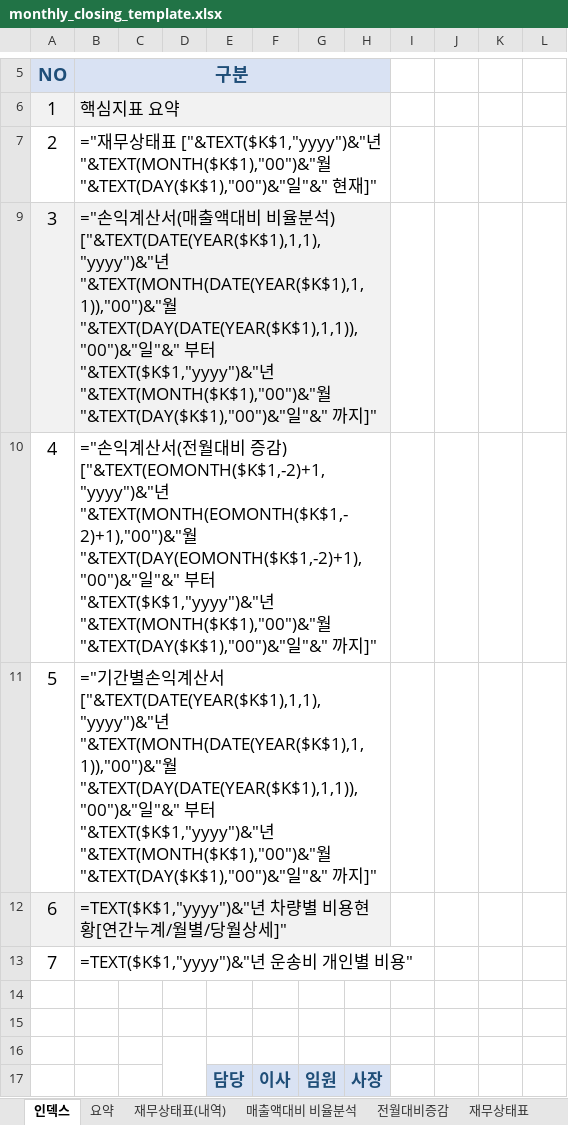
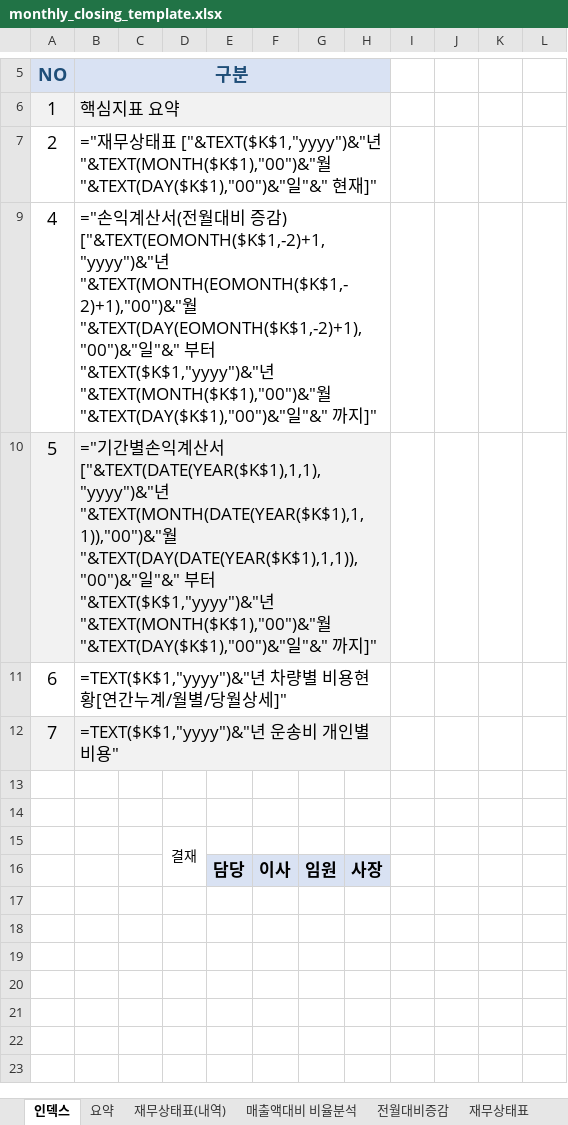
Before and after one commit to kwonheeyoung-20/chwork, an Excel workbook: monthly_closing_template.xlsx, sheet 인덱스, drawn as a sheet; only a part is shown, gaps mark what is left out; values as stored, in another font and other column widths than the file's, no borders; formulas without a stored value are shown as written; removed rows and columns are numbered as before the commit, all else as after; the diff names each change by its address in the sheet, - before the commit and + after, or states it on an @@ line.

Commit message:
Add files via upload

```diff
--- a/monthly_closing_template.xlsx (sheet 인덱스)
+++ b/monthly_closing_template.xlsx (sheet 인덱스)
@@ row 9 hidden: 3 | ="손익계산서(매출액대비 비율분석) ["&TEXT(DATE(YEAR($K$1),1,1),"yyyy")&"년"&TEXT(MONTH(DATE(YEAR($K$1),1,1)),"00")&"월"&TEXT(DAY(DATE(YEAR($K$1),1,1)),"00")&"일"&" 부터 "&TEXT($K$1,"yyyy")&"년"&TEXT(MONTH($K$1),"00")&"월"&TEXT(DAY($K$1),"00")&"일"&" 까지]" @@
-A10:B10 fill: none
+A10:B10 fill: #F2F2F2
-A11:B11 fill: #F2F2F2
+A11:B11 fill: none
-A12:B12 fill: none
+A12:B12 fill: #F2F2F2
+B12:H12 merged
-D15: (empty)
+D15: 결재
-D16 fill: #D9E2F3
+D16 fill: none
-E16:H16 text colour: #1F4E78
+E16:H16 text colour: black
```
Also changed, not shown: hidden cells.
